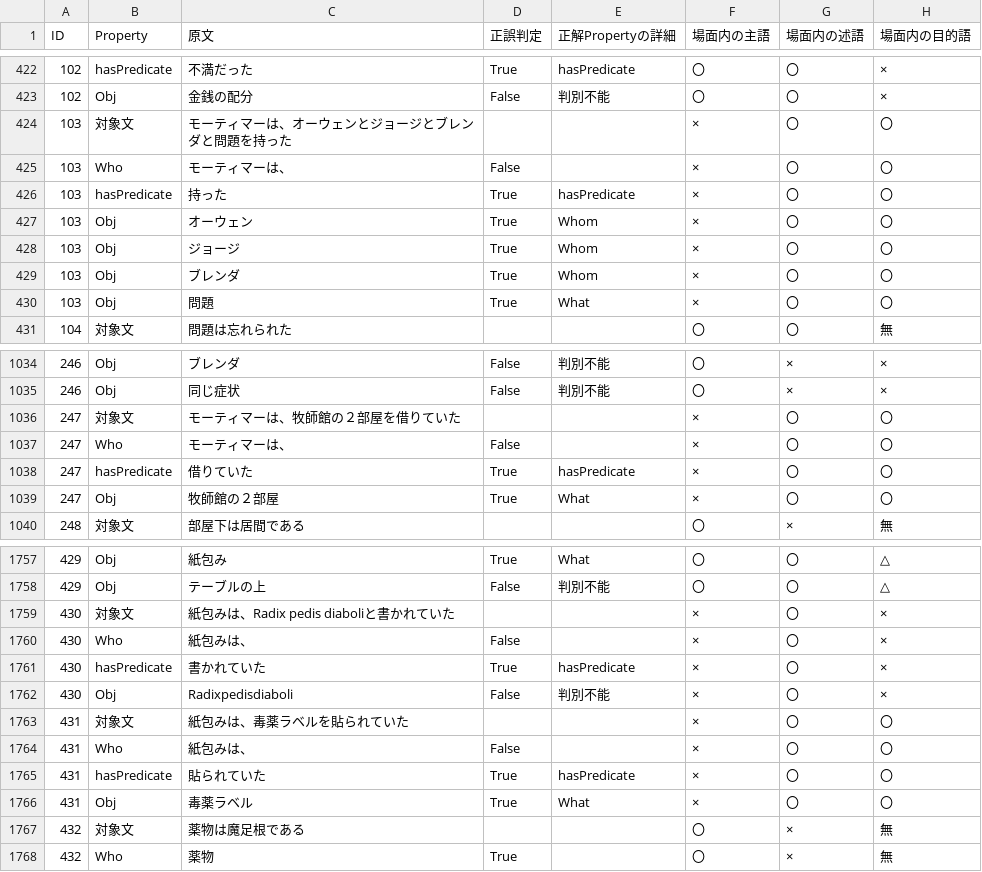
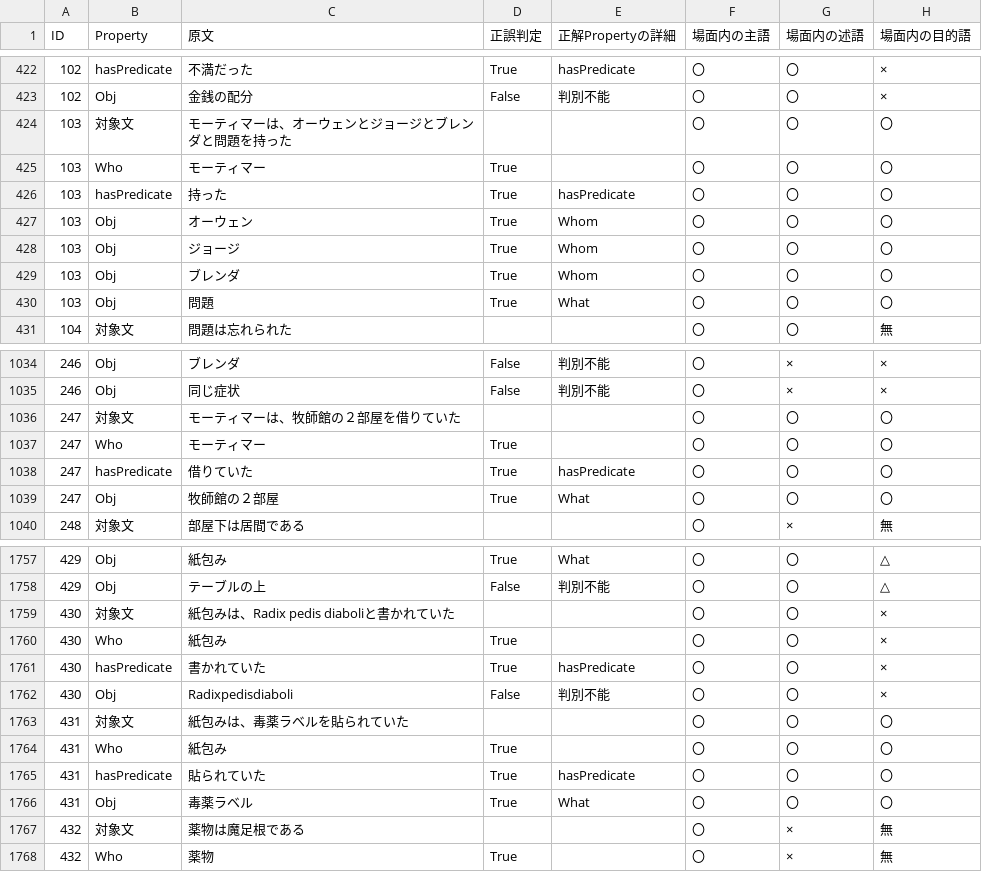
Before and after one commit to rikk-2/-KG-, a TSV file: 係り受け解析を用いた推理小説KG構築支援ツール/experiment/DevilsFootSVO結果.tsv, drawn as a sheet; only a part is shown, gaps mark what is left out; the diff covers the shown part only.

```diff
--- a/係り受け解析を用いた推理小説KG構築支援ツール/experiment/DevilsFootSVO結果.tsv
+++ b/係り受け解析を用いた推理小説KG構築支援ツール/experiment/DevilsFootSVO結果.tsv
@@ -423,9 +423,9 @@ ID	Property	原文	正誤判定	正解Propertyの詳細	場面内の主語	場
 102	Obj	金銭の配分	False	判別不能	〇	〇	×
-103	対象文	モーティマーは、オーウェンとジョージとブレンダと問題を持った			×	〇	〇
-103	Who	モーティマーは、	False		×	〇	〇
-103	hasPredicate	持った	True	hasPredicate	×	〇	〇
-103	Obj	オーウェン	True	Whom	×	〇	〇
-103	Obj	ジョージ	True	Whom	×	〇	〇
-103	Obj	ブレンダ	True	Whom	×	〇	〇
-103	Obj	問題	True	What	×	〇	〇
+103	対象文	モーティマーは、オーウェンとジョージとブレンダと問題を持った			〇	〇	〇
+103	Who	モーティマー	True		〇	〇	〇
+103	hasPredicate	持った	True	hasPredicate	〇	〇	〇
+103	Obj	オーウェン	True	Whom	〇	〇	〇
+103	Obj	ジョージ	True	Whom	〇	〇	〇
+103	Obj	ブレンダ	True	Whom	〇	〇	〇
+103	Obj	問題	True	What	〇	〇	〇
 104	対象文	問題は忘れられた			〇	〇	無
@@ -1035,6 +1035,6 @@ ID	Property	原文	正誤判定	正解Propertyの詳細	場面内の主語	場
 246	Obj	同じ症状	False	判別不能	〇	×	×
-247	対象文	モーティマーは、牧師館の２部屋を借りていた			×	〇	〇
-247	Who	モーティマーは、	False		×	〇	〇
-247	hasPredicate	借りていた	True	hasPredicate	×	〇	〇
-247	Obj	牧師館の２部屋	True	What	×	〇	〇
+247	対象文	モーティマーは、牧師館の２部屋を借りていた			〇	〇	〇
+247	Who	モーティマー	True		〇	〇	〇
+247	hasPredicate	借りていた	True	hasPredicate	〇	〇	〇
+247	Obj	牧師館の２部屋	True	What	〇	〇	〇
 248	対象文	部屋下は居間である			〇	×	無
@@ -1758,10 +1758,10 @@ ID	Property	原文	正誤判定	正解Propertyの詳細	場面内の主語	場
 429	Obj	テーブルの上	False	判別不能	〇	〇	△
-430	対象文	紙包みは、Radix pedis diaboliと書かれていた			×	〇	×
-430	Who	紙包みは、	False		×	〇	×
-430	hasPredicate	書かれていた	True	hasPredicate	×	〇	×
-430	Obj	Radixpedisdiaboli	False	判別不能	×	〇	×
-431	対象文	紙包みは、毒薬ラベルを貼られていた			×	〇	〇
-431	Who	紙包みは、	False		×	〇	〇
-431	hasPredicate	貼られていた	True	hasPredicate	×	〇	〇
-431	Obj	毒薬ラベル	True	What	×	〇	〇
+430	対象文	紙包みは、Radix pedis diaboliと書かれていた			〇	〇	×
+430	Who	紙包み	True		〇	〇	×
+430	hasPredicate	書かれていた	True	hasPredicate	〇	〇	×
+430	Obj	Radixpedisdiaboli	False	判別不能	〇	〇	×
+431	対象文	紙包みは、毒薬ラベルを貼られていた			〇	〇	〇
+431	Who	紙包み	True		〇	〇	〇
+431	hasPredicate	貼られていた	True	hasPredicate	〇	〇	〇
+431	Obj	毒薬ラベル	True	What	〇	〇	〇
 432	対象文	薬物は魔足根である			〇	×	無
```
Also changed, not shown: 9 edited cells elsewhere in this file, 係り受け解析を用いた推理小説KG構築支援ツール/experiment/ResidentPatientSVO結果.tsv, 係り受け解析を用いた推理小説KG構築支援ツール/experiment/SilverBlazeSVO結果.tsv, 9 other files.
